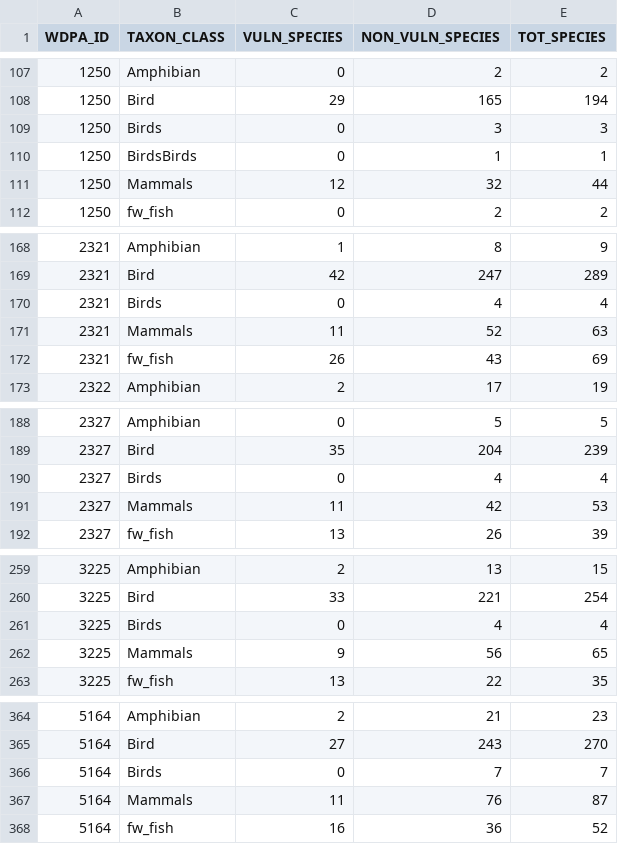
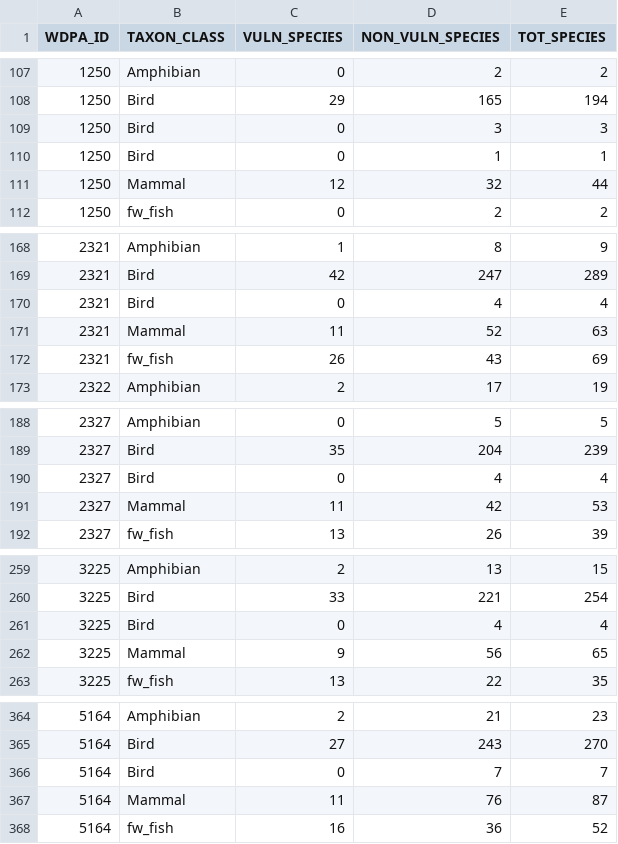
Before and after one commit to unepwcmc/protected-planet-consumer, a CSV file: lib/data/parcc/species/taxonomic_class_protected_areas.csv, drawn as a sheet; only a part is shown, gaps mark what is left out; the diff covers the shown part only.

Commit message:
fix taxon class names in new source

```diff
--- a/lib/data/parcc/species/taxonomic_class_protected_areas.csv
+++ b/lib/data/parcc/species/taxonomic_class_protected_areas.csv
@@ -108,5 +108,5 @@ WDPA_ID,TAXON_CLASS,VULN_SPECIES,NON_VULN_SPECIES,TOT_SPECIES
 1250,Bird,29,165,194
-1250,Birds,0,3,3
-1250,BirdsBirds,0,1,1
-1250,Mammals,12,32,44
+1250,Bird,0,3,3
+1250,Bird,0,1,1
+1250,Mammal,12,32,44
 1250,fw_fish,0,2,2
@@ -169,4 +169,4 @@ WDPA_ID,TAXON_CLASS,VULN_SPECIES,NON_VULN_SPECIES,TOT_SPECIES
 2321,Bird,42,247,289
-2321,Birds,0,4,4
-2321,Mammals,11,52,63
+2321,Bird,0,4,4
+2321,Mammal,11,52,63
 2321,fw_fish,26,43,69
@@ -189,4 +189,4 @@ WDPA_ID,TAXON_CLASS,VULN_SPECIES,NON_VULN_SPECIES,TOT_SPECIES
 2327,Bird,35,204,239
-2327,Birds,0,4,4
-2327,Mammals,11,42,53
+2327,Bird,0,4,4
+2327,Mammal,11,42,53
 2327,fw_fish,13,26,39
@@ -260,4 +260,4 @@ WDPA_ID,TAXON_CLASS,VULN_SPECIES,NON_VULN_SPECIES,TOT_SPECIES
 3225,Bird,33,221,254
-3225,Birds,0,4,4
-3225,Mammals,9,56,65
+3225,Bird,0,4,4
+3225,Mammal,9,56,65
 3225,fw_fish,13,22,35
@@ -365,4 +365,4 @@ WDPA_ID,TAXON_CLASS,VULN_SPECIES,NON_VULN_SPECIES,TOT_SPECIES
 5164,Bird,27,243,270
-5164,Birds,0,7,7
-5164,Mammals,11,76,87
+5164,Bird,0,7,7
+5164,Mammal,11,76,87
 5164,fw_fish,16,36,52
```
Also changed, not shown: 23 edited cells elsewhere in this file.
